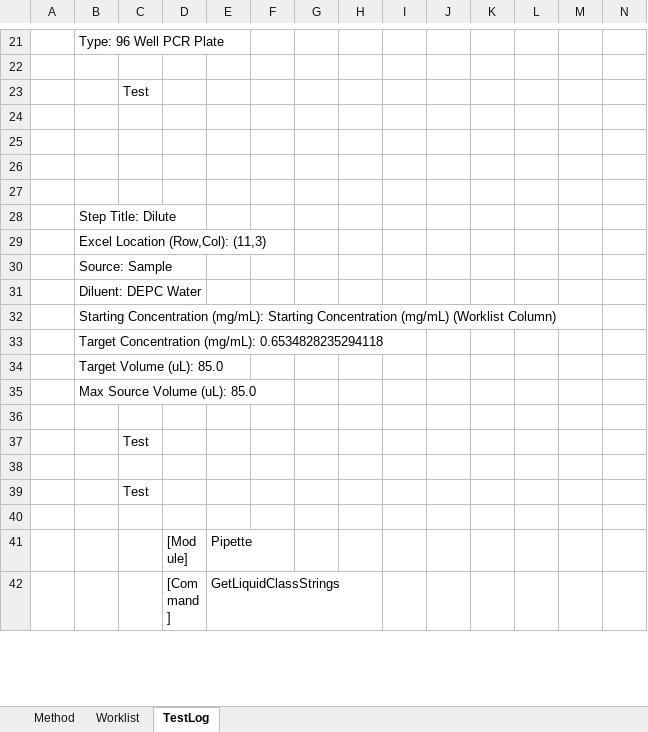
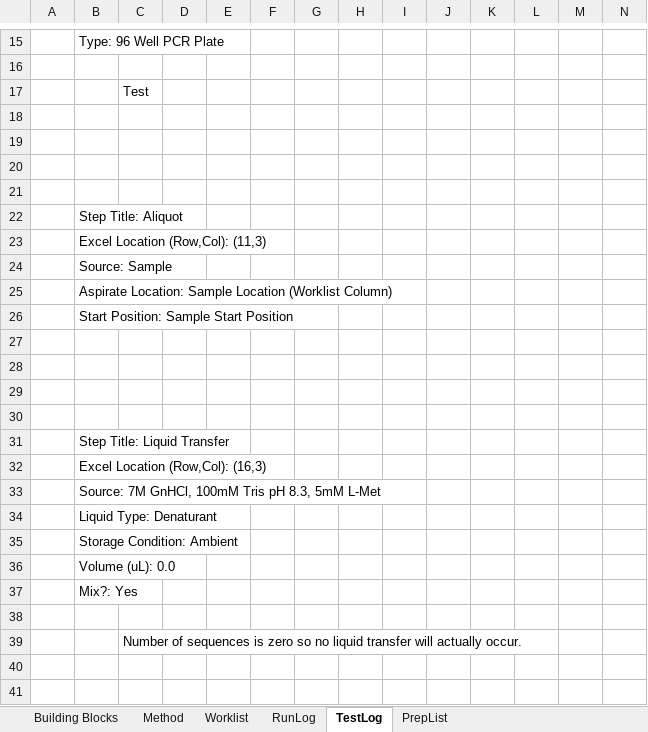
Before and after one commit to Pfizer-BradleyBare/PytomatedLiquidHandling, an Excel workbook: Method Maker2.xlsm, sheet TestLog, drawn as a sheet; only a part is shown, gaps mark what is left out; the shorter side is filled out with more unchanged rows; values as stored, in another font and other column widths than the file's, no borders; addresses are those after the commit; rows hold the shown columns only; the diff covers the shown part only; the diff names each change by its address in the sheet, - before the commit and + after, or states it on an @@ line.

```diff
--- a/Method Maker2.xlsm (sheet TestLog)
+++ b/Method Maker2.xlsm (sheet TestLog)
+sheet tab: Building Blocks
+sheet tab: RunLog
+sheet tab: PrepList
-B22: Step Title: Dilute
+B22: Step Title: Aliquot
-B25: Diluent: DEPC Water
+B25: Aspirate Location: Sample Location (Worklist Column)
-B26: Starting Concentration (mg/mL): Starting Concentration (mg/mL) (Worklist Column)
+B26: Start Position: Sample Start Position
+row 27: (empty)
+row 28: (empty)
+row 29: (empty)
+row 30: (empty)
-B31: Target Concentration (mg/mL): 0.6534828235294118
+B31: Step Title: Liquid Transfer
-B32: Target Volume (uL): 85.0
+B32: Excel Location (Row,Col): (16,3)
-B33: Max Source Volume (uL): 85.0
+B33: Source: 7M GnHCl, 100mM Tris pH 8.3, 5mM L-Met
+row 34:  | Liquid Type: Denaturant
@@ row 100 moved to row 35: Storage Condition: Ambient @@
+row 36:  | Volume (uL): 0.0
@@ row 102 moved to row 37: Mix?: Yes @@
+row 38: (empty)
+row 39:  |  | Number of sequences is zero so no liquid transfer will actually occur.
+row 40: (empty)
+row 41: (empty)
```
Also changed, not shown: other rows of this sheet, sheet Method, sheet Worklist, charts or pictures, 6 other files.
